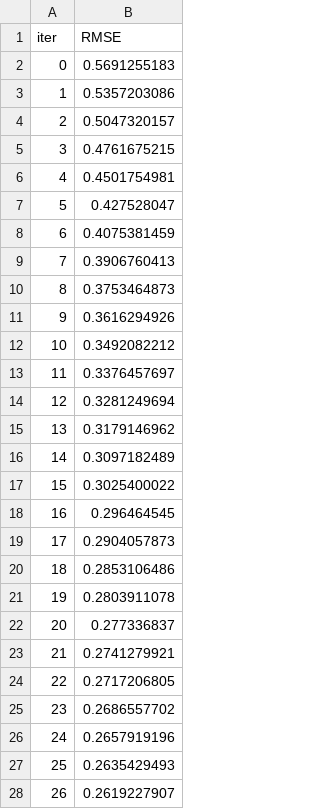
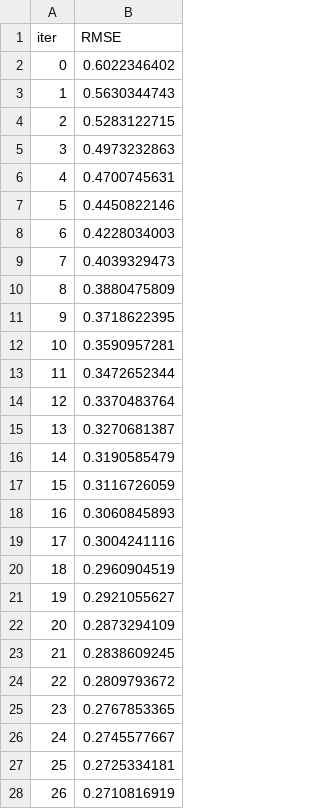
Before and after one commit to Jordanmatutel/adaptative-lineal-regression, a TSV file: catboost_info/learn_error.tsv, drawn as a sheet; only a part is shown; the diff covers the shown part only.

```diff
--- a/catboost_info/learn_error.tsv
+++ b/catboost_info/learn_error.tsv
@@ -1,28 +1,28 @@
 iter	RMSE
-0	0.5691255183
-1	0.5357203086
-2	0.5047320157
-3	0.4761675215
-4	0.4501754981
-5	0.427528047
-6	0.4075381459
-7	0.3906760413
-8	0.3753464873
-9	0.3616294926
-10	0.3492082212
-11	0.3376457697
-12	0.3281249694
-13	0.3179146962
-14	0.3097182489
-15	0.3025400022
-16	0.296464545
-17	0.2904057873
-18	0.2853106486
-19	0.2803911078
-20	0.277336837
-21	0.2741279921
-22	0.2717206805
-23	0.2686557702
-24	0.2657919196
-25	0.2635429493
-26	0.2619227907
+0	0.6022346402
+1	0.5630344743
+2	0.5283122715
+3	0.4973232863
+4	0.4700745631
+5	0.4450822146
+6	0.4228034003
+7	0.4039329473
+8	0.3880475809
+9	0.3718622395
+10	0.3590957281
+11	0.3472652344
+12	0.3370483764
+13	0.3270681387
+14	0.3190585479
+15	0.3116726059
+16	0.3060845893
+17	0.3004241116
+18	0.2960904519
+19	0.2921055627
+20	0.2873294109
+21	0.2838609245
+22	0.2809793672
+23	0.2767853365
+24	0.2745577667
+25	0.2725334181
+26	0.2710816919
```
Also changed, not shown: 23 edited cells elsewhere in this file, catboost_info/time_left.tsv, data.csv, 5 other files.
